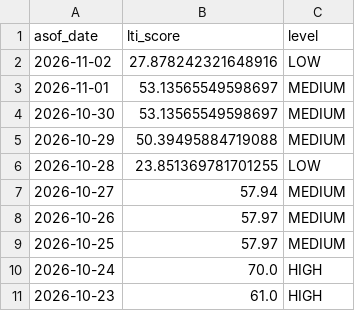
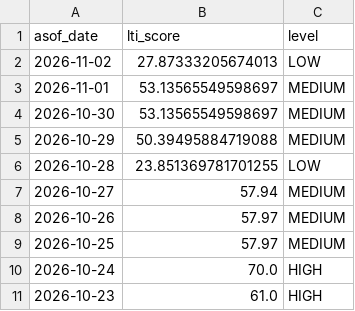
Before and after one commit to d87skg/gmre-collectors, a CSV file: data/github_snapshot/lti_engine.csv, drawn as a sheet.

```diff
--- a/data/github_snapshot/lti_engine.csv
+++ b/data/github_snapshot/lti_engine.csv
@@ -1,3 +1,3 @@
 asof_date,lti_score,level
-2026-11-02,27.878242321648916,LOW
+2026-11-02,27.87333205674013,LOW
 2026-11-01,53.13565549598697,MEDIUM
```
Also changed, not shown: 3 other files.
